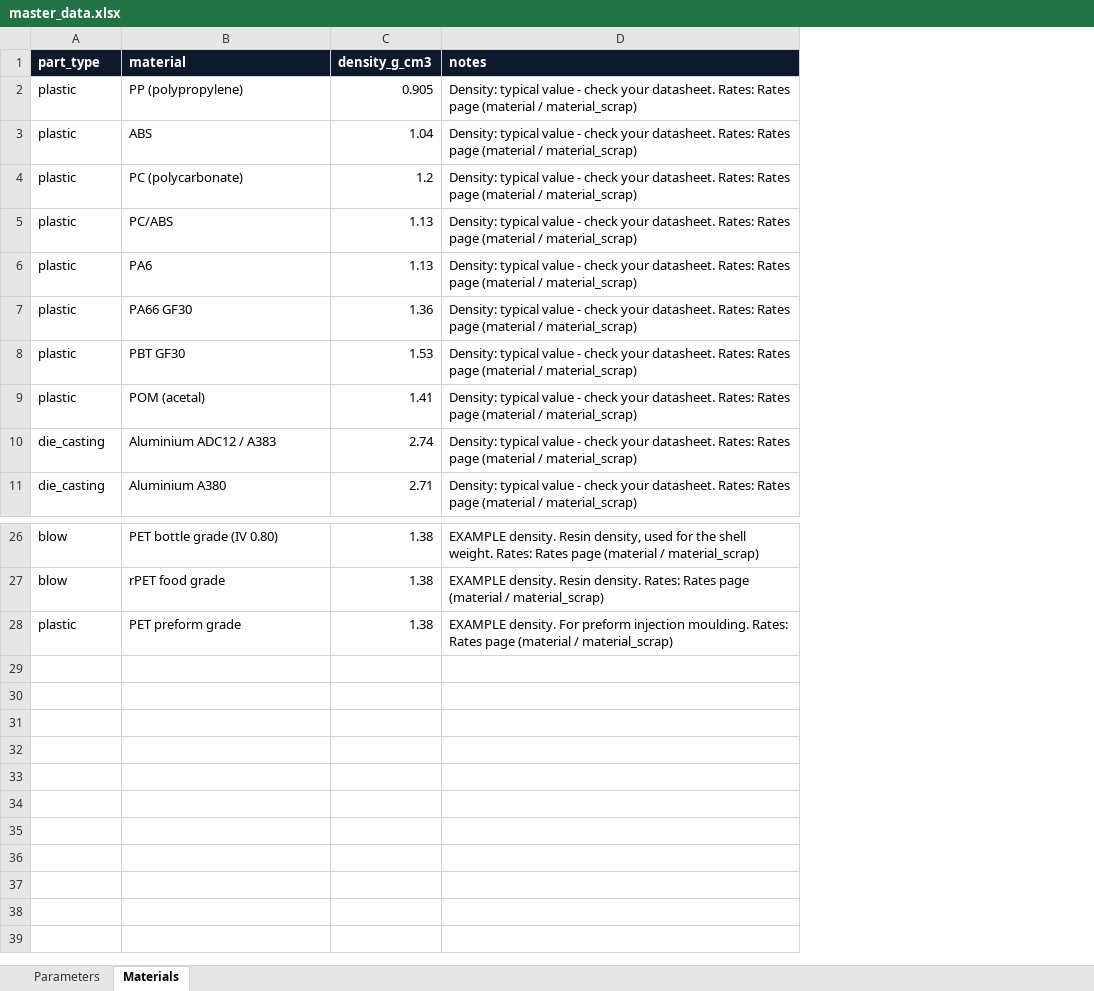
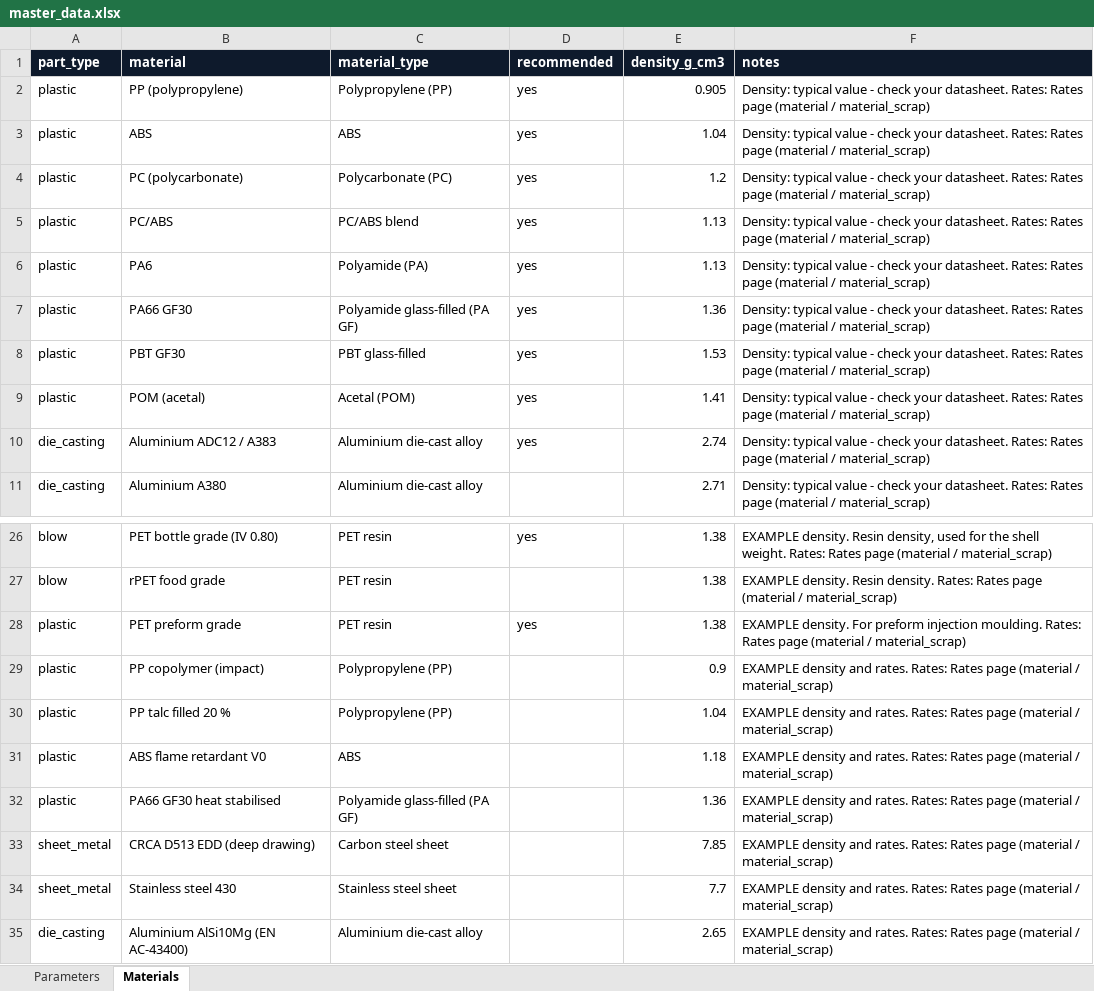
Before and after one commit to amitkumarshukla1210/Tool_part_cost_estimator, an Excel workbook: master_data/master_data.xlsx, sheet Materials, drawn as a sheet; only a part is shown, gaps mark what is left out; values as stored, in another font and other column widths than the file's, no borders; the diff names each change by its address in the sheet, - before the commit and + after, or states it on an @@ line.

```diff
--- a/master_data/master_data.xlsx (sheet Materials)
+++ b/master_data/master_data.xlsx (sheet Materials)
+column C (material_type), rows 2-11: Polypropylene (PP) | ABS | Polycarbonate (PC) | PC/ABS blend | Polyamide (PA) | Polyamide glass-filled (PA GF) | PBT glass-filled | Acetal (POM) | Aluminium die-cast alloy | Aluminium die-cast alloy; rows 26-28: all PET resin
+column D (recommended), rows 2-10: all yes; rows 26-28: yes |  | yes
+row 29: plastic | PP copolymer (impact) | Polypropylene (PP) |  | 0.9 | EXAMPLE density and rates. Rates: Rates page (material / material_scrap)
+row 30: plastic | PP talc filled 20 % | Polypropylene (PP) |  | 1.04 | EXAMPLE density and rates. Rates: Rates page (material / material_scrap)
+row 31: plastic | ABS flame retardant V0 | ABS |  | 1.18 | EXAMPLE density and rates. Rates: Rates page (material / material_scrap)
+row 32: plastic | PA66 GF30 heat stabilised | Polyamide glass-filled (PA GF) |  | 1.36 | EXAMPLE density and rates. Rates: Rates page (material / material_scrap)
+row 33: sheet_metal | CRCA D513 EDD (deep drawing) | Carbon steel sheet |  | 7.85 | EXAMPLE density and rates. Rates: Rates page (material / material_scrap)
+row 34: sheet_metal | Stainless steel 430 | Stainless steel sheet |  | 7.7 | EXAMPLE density and rates. Rates: Rates page (material / material_scrap)
+row 35: die_casting | Aluminium AlSi10Mg (EN AC-43400) | Aluminium die-cast alloy |  | 2.65 | EXAMPLE density and rates. Rates: Rates page (material / material_scrap)
```
Also changed, not shown: 27 other files.
